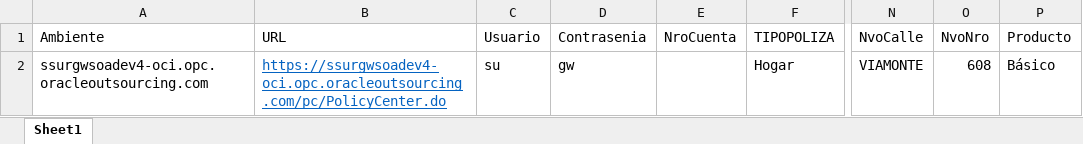
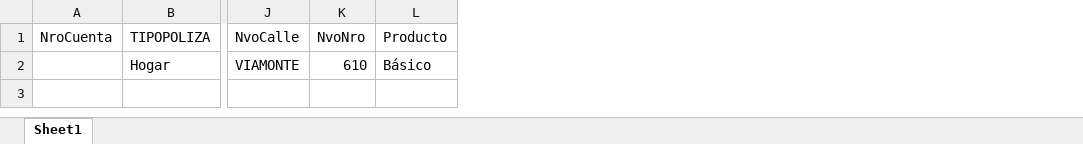
Before and after one commit to suraranorex/Smoke, an Excel workbook: Smoke/DataSource - Emision Hogar No Enlatada.xlsx, sheet Sheet1, drawn as a sheet; only a part is shown, gaps mark what is left out; values as stored, in another font and other column widths than the file's, no borders; removed rows and columns are numbered as before the commit, all else as after; the diff names each change by its address in the sheet, - before the commit and + after, or states it on an @@ line.

```diff
--- a/Smoke/DataSource - Emision Hogar No Enlatada.xlsx (sheet Sheet1)
+++ b/Smoke/DataSource - Emision Hogar No Enlatada.xlsx (sheet Sheet1)
-column A (Ambiente), row 2: ssurgwsoadev4-oci.opc.oracleoutsourcing.com
-column B (URL), row 2: https://ssurgwsoadev4-oci.opc.oracleoutsourcing.com/pc/PolicyCenter.do
-column C (Usuario), row 2: su
-column D (Contrasenia), row 2: gw
-K2 (NvoNro): 608
+K2 (NvoNro): 610
```
Also changed, not shown: Smoke/DataSource - Emision AP No Enlatada.xlsx, Smoke/DataSource - Emision Motor.xlsx, 4 other files.
